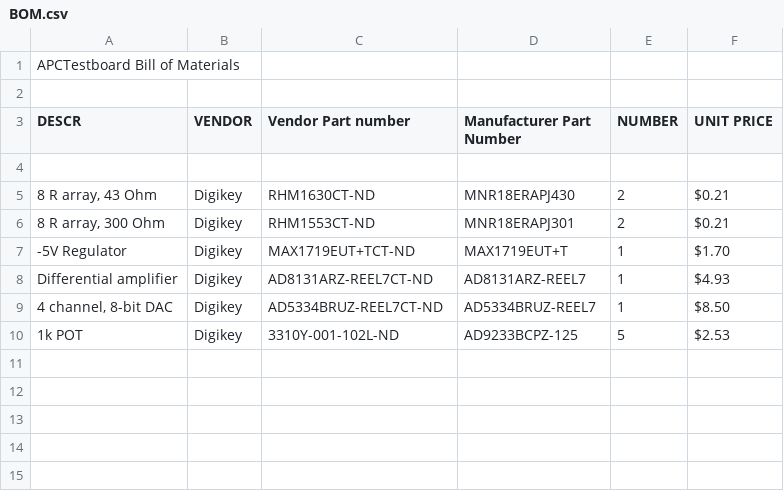
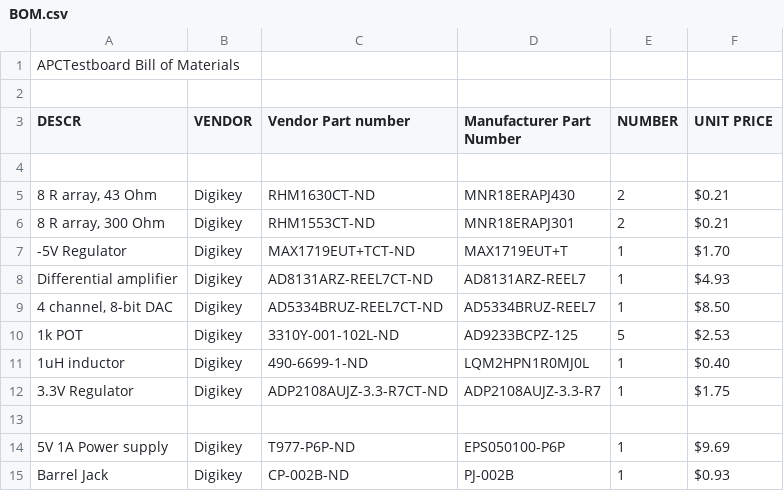
Before and after one commit to cfangmeier/VFPIX-telescope-PCB, a CSV file: APC128testboard/BOM.csv, drawn as a sheet.

Commit message:
Update to version 4 of APC128Testboard. Added external 5V supply and 3.3V Regulator.

```diff
--- a/APC128testboard/BOM.csv
+++ b/APC128testboard/BOM.csv
@@ -10 +10,6 @@ Differential amplifier,Digikey,AD8131ARZ-REEL7CT-ND,AD8131ARZ-REEL7,1,$4.93
 1k POT,Digikey,3310Y-001-102L-ND,AD9233BCPZ-125,5,$2.53
+1uH inductor,Digikey,490-6699-1-ND,LQM2HPN1R0MJ0L,1,$0.40
+3.3V Regulator,Digikey,ADP2108AUJZ-3.3-R7CT-ND,ADP2108AUJZ-3.3-R7,1,$1.75
+,,,,,
+5V 1A Power supply,Digikey,T977-P6P-ND,EPS050100-P6P,1,$9.69
+Barrel Jack,Digikey,CP-002B-ND,PJ-002B,1,$0.93
```
Also changed, not shown: 7 other files.
